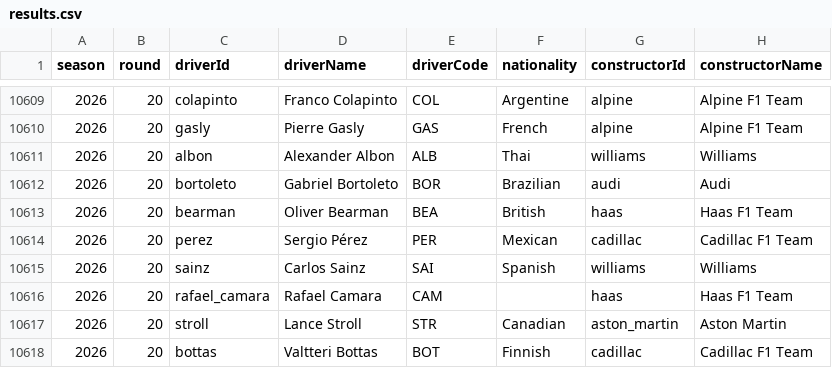
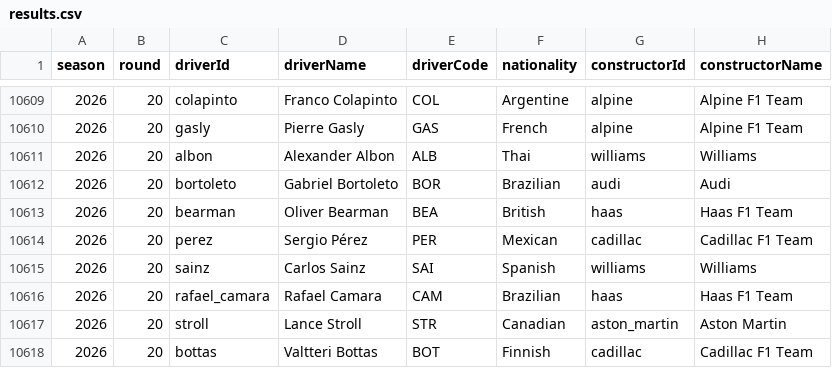
Before and after one commit to lost-95/f1-predictor, a CSV file: data/results.csv, drawn as a sheet; only a part is shown, gaps mark what is left out; the diff names each change by its address in the sheet, - before the commit and + after, or states it on an @@ line.

```diff
--- a/data/results.csv
+++ b/data/results.csv
-F10616 (nationality): (empty)
+F10616 (nationality): Brazilian
```
Also changed, not shown: data/backtest.csv, 8 other files.
